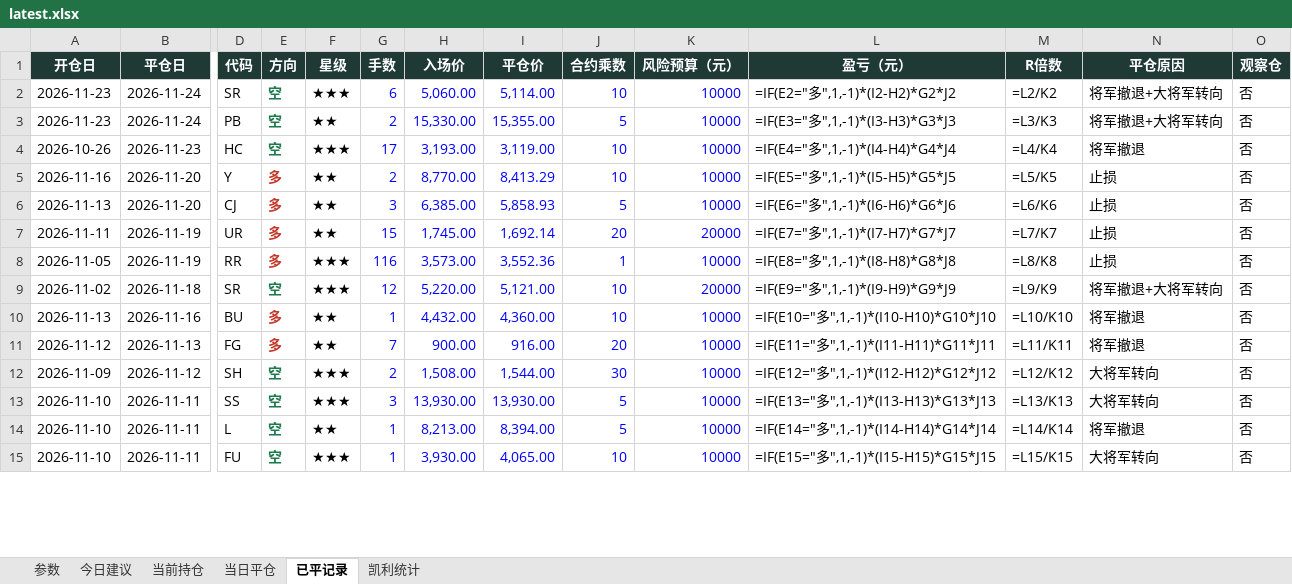
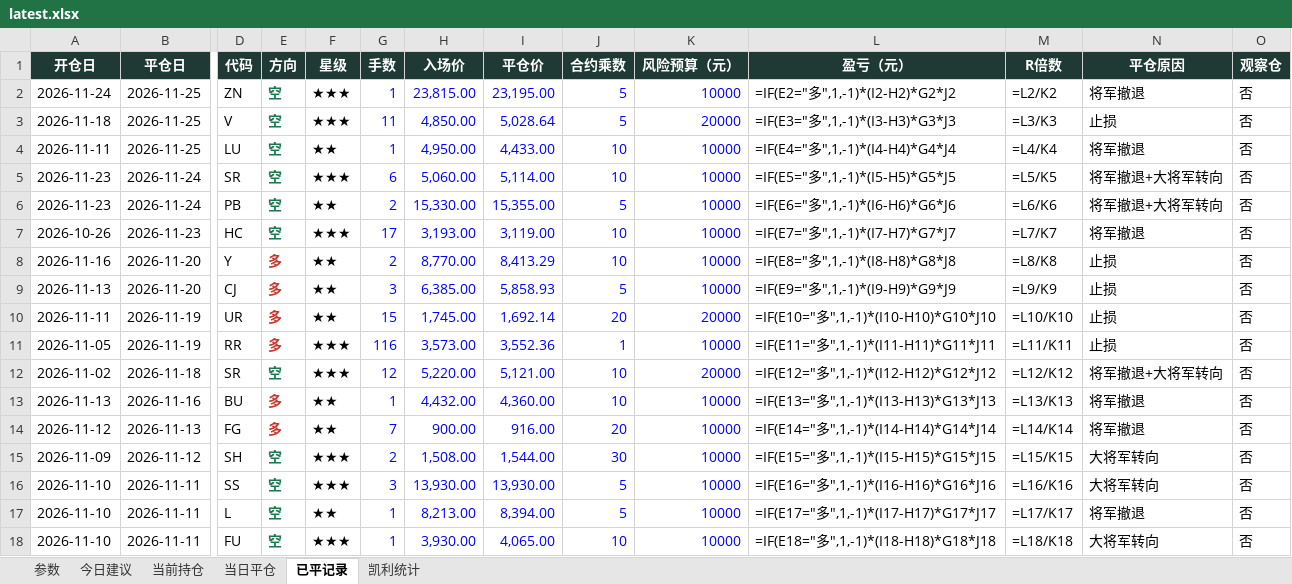
Before and after one commit to yuherantrader-glitch/futures-board, an Excel workbook: latest.xlsx, sheet 已平记录, drawn as a sheet; only a part is shown, gaps mark what is left out; values as stored, in another font and other column widths than the file's, no borders; formulas without a stored value are shown as written; addresses are those after the commit; rows hold the shown columns only; the diff covers the shown part only; the diff names each change by its address in the sheet, - before the commit and + after, or states it on an @@ line.

```diff
--- a/latest.xlsx (sheet 已平记录)
+++ b/latest.xlsx (sheet 已平记录)
+row 2: 2026-11-24 | 2026-11-25 | ZN | 空 | ★★★ | 1 | 23,815.00 | 23,195.00 | 5 | 10000 | =IF(E2="多",1,-1)*(I2-H2)*G2*J2 | =L2/K2 | 将军撤退 | 否
+row 3: 2026-11-18 | 2026-11-25 | V | 空 | ★★★ | 11 | 4,850.00 | 5,028.64 | 5 | 20000 | =IF(E3="多",1,-1)*(I3-H3)*G3*J3 | =L3/K3 | 止损 | 否
+row 4: 2026-11-11 | 2026-11-25 | LU | 空 | ★★ | 1 | 4,950.00 | 4,433.00 | 10 | 10000 | =IF(E4="多",1,-1)*(I4-H4)*G4*J4 | =L4/K4 | 将军撤退 | 否
-L5 (盈亏（元）): =IF(E2="多",1,-1)*(I2-H2)*G2*J2
+L5 (盈亏（元）): =IF(E5="多",1,-1)*(I5-H5)*G5*J5
-M5 (R倍数): =L2/K2
+M5 (R倍数): =L5/K5
-L6 (盈亏（元）): =IF(E3="多",1,-1)*(I3-H3)*G3*J3
+L6 (盈亏（元）): =IF(E6="多",1,-1)*(I6-H6)*G6*J6
-M6 (R倍数): =L3/K3
+M6 (R倍数): =L6/K6
-L7 (盈亏（元）): =IF(E4="多",1,-1)*(I4-H4)*G4*J4
+L7 (盈亏（元）): =IF(E7="多",1,-1)*(I7-H7)*G7*J7
-M7 (R倍数): =L4/K4
+M7 (R倍数): =L7/K7
-L8 (盈亏（元）): =IF(E5="多",1,-1)*(I5-H5)*G5*J5
+L8 (盈亏（元）): =IF(E8="多",1,-1)*(I8-H8)*G8*J8
-M8 (R倍数): =L5/K5
+M8 (R倍数): =L8/K8
-L9 (盈亏（元）): =IF(E6="多",1,-1)*(I6-H6)*G6*J6
+L9 (盈亏（元）): =IF(E9="多",1,-1)*(I9-H9)*G9*J9
-M9 (R倍数): =L6/K6
+M9 (R倍数): =L9/K9
-L10 (盈亏（元）): =IF(E7="多",1,-1)*(I7-H7)*G7*J7
+L10 (盈亏（元）): =IF(E10="多",1,-1)*(I10-H10)*G10*J10
-M10 (R倍数): =L7/K7
+M10 (R倍数): =L10/K10
-L11 (盈亏（元）): =IF(E8="多",1,-1)*(I8-H8)*G8*J8
+L11 (盈亏（元）): =IF(E11="多",1,-1)*(I11-H11)*G11*J11
-M11 (R倍数): =L8/K8
+M11 (R倍数): =L11/K11
-L12 (盈亏（元）): =IF(E9="多",1,-1)*(I9-H9)*G9*J9
+L12 (盈亏（元）): =IF(E12="多",1,-1)*(I12-H12)*G12*J12
-M12 (R倍数): =L9/K9
+M12 (R倍数): =L12/K12
-L13 (盈亏（元）): =IF(E10="多",1,-1)*(I10-H10)*G10*J10
+L13 (盈亏（元）): =IF(E13="多",1,-1)*(I13-H13)*G13*J13
-M13 (R倍数): =L10/K10
+M13 (R倍数): =L13/K13
-L14 (盈亏（元）): =IF(E11="多",1,-1)*(I11-H11)*G11*J11
+L14 (盈亏（元）): =IF(E14="多",1,-1)*(I14-H14)*G14*J14
-M14 (R倍数): =L11/K11
+M14 (R倍数): =L14/K14
-L15 (盈亏（元）): =IF(E12="多",1,-1)*(I12-H12)*G12*J12
+L15 (盈亏（元）): =IF(E15="多",1,-1)*(I15-H15)*G15*J15
-M15 (R倍数): =L12/K12
+M15 (R倍数): =L15/K15
-L16 (盈亏（元）): =IF(E13="多",1,-1)*(I13-H13)*G13*J13
+L16 (盈亏（元）): =IF(E16="多",1,-1)*(I16-H16)*G16*J16
-M16 (R倍数): =L13/K13
+M16 (R倍数): =L16/K16
-L17 (盈亏（元）): =IF(E14="多",1,-1)*(I14-H14)*G14*J14
+L17 (盈亏（元）): =IF(E17="多",1,-1)*(I17-H17)*G17*J17
-M17 (R倍数): =L14/K14
+M17 (R倍数): =L17/K17
-L18 (盈亏（元）): =IF(E15="多",1,-1)*(I15-H15)*G15*J15
+L18 (盈亏（元）): =IF(E18="多",1,-1)*(I18-H18)*G18*J18
-M18 (R倍数): =L15/K15
+M18 (R倍数): =L18/K18
```
Also changed, not shown: 81 edited cells elsewhere in this sheet, sheet 今日建议, sheet 当前持仓, sheet 当日平仓, sheet 凯利统计, sheet 参数, 4 other files.
